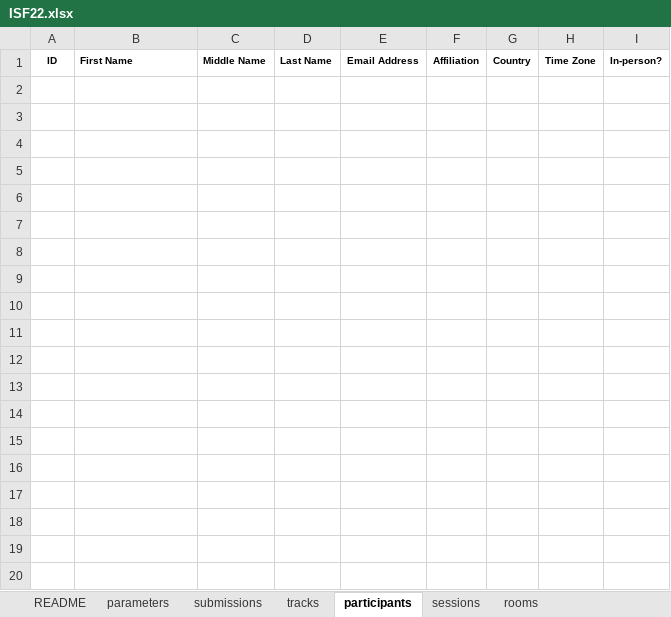
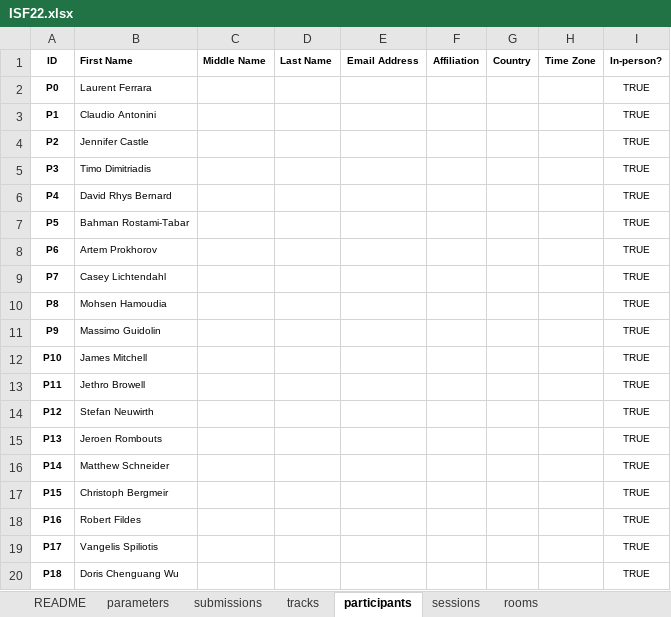
Before and after one commit to ahmedkheiri/CoSPLib, an Excel workbook: V1/Dataset/ISF22.xlsx, sheet participants, drawn as a sheet; only a part is shown; values as stored, in another font and other column widths than the file's, no borders; the diff covers the shown part only; the diff names each change by its address in the sheet, - before the commit and + after, or states it on an @@ line.

Commit message:
Anonymised data

```diff
--- a/V1/Dataset/ISF22.xlsx (sheet participants)
+++ b/V1/Dataset/ISF22.xlsx (sheet participants)
+row 2: P0 | Laurent Ferrara |  |  |  |  |  |  | TRUE
+row 3: P1 | Claudio Antonini |  |  |  |  |  |  | TRUE
+row 4: P2 | Jennifer Castle |  |  |  |  |  |  | TRUE
+row 5: P3 | Timo Dimitriadis |  |  |  |  |  |  | TRUE
+row 6: P4 | David Rhys Bernard |  |  |  |  |  |  | TRUE
+row 7: P5 | Bahman Rostami-Tabar |  |  |  |  |  |  | TRUE
+row 8: P6 | Artem Prokhorov |  |  |  |  |  |  | TRUE
+row 9: P7 | Casey Lichtendahl |  |  |  |  |  |  | TRUE
+row 10: P8 | Mohsen Hamoudia |  |  |  |  |  |  | TRUE
+row 11: P9 | Massimo Guidolin |  |  |  |  |  |  | TRUE
+row 12: P10 | James Mitchell |  |  |  |  |  |  | TRUE
+row 13: P11 | Jethro Browell |  |  |  |  |  |  | TRUE
+row 14: P12 | Stefan Neuwirth |  |  |  |  |  |  | TRUE
+row 15: P13 | Jeroen Rombouts |  |  |  |  |  |  | TRUE
+row 16: P14 | Matthew Schneider |  |  |  |  |  |  | TRUE
+row 17: P15 | Christoph Bergmeir |  |  |  |  |  |  | TRUE
+row 18: P16 | Robert Fildes |  |  |  |  |  |  | TRUE
+row 19: P17 | Vangelis Spiliotis |  |  |  |  |  |  | TRUE
+row 20: P18 | Doris Chenguang Wu |  |  |  |  |  |  | TRUE
```
Also changed, not shown: 637 added rows elsewhere in this sheet, sheet submissions, sheet tracks, V1/Dataset/GECCO21.xlsx, V1/Dataset/GECCO21Workshop.xlsx, 2 other files.
